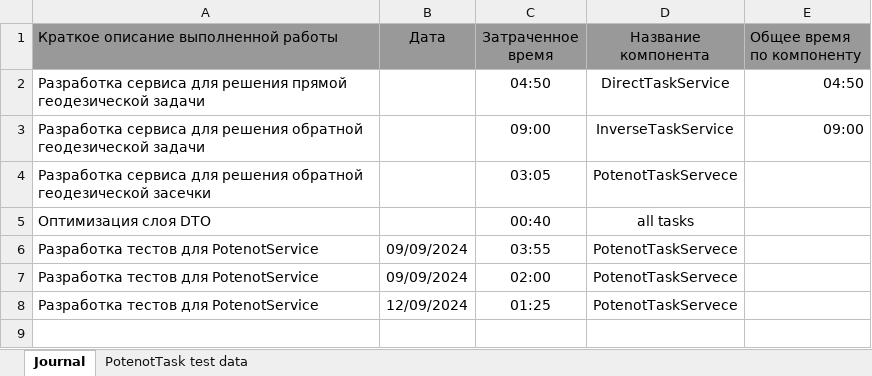
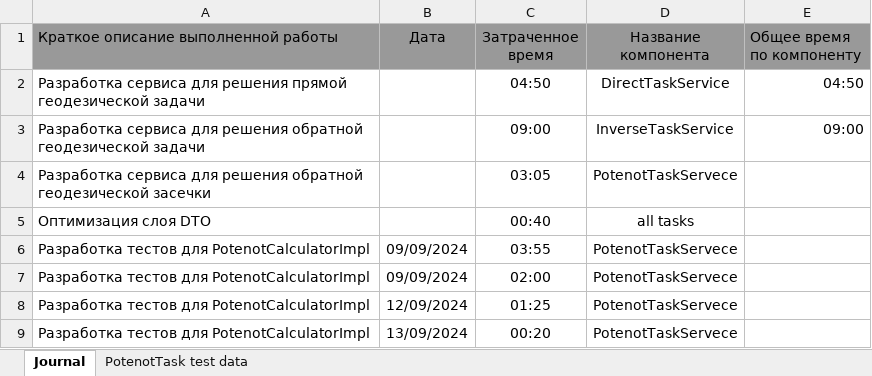
Before and after one commit to AndrewNizovkin/geocalculator, an Excel workbook: project_journal.xlsx, sheet Journal, drawn as a sheet; values as stored, in another font and other column widths than the file's, no borders; the diff names each change by its address in the sheet, - before the commit and + after, or states it on an @@ line.

Commit message:
Work: sucсessful testing PotenotCalculatorImpl

```diff
--- a/project_journal.xlsx (sheet Journal)
+++ b/project_journal.xlsx (sheet Journal)
-A6:A8: Разработка тестов для PotenotService
+A6:A8: Разработка тестов для PotenotCalculatorImpl
+row 9: Разработка тестов для PotenotCalculatorImpl | 13/09/2024 | 00:20 | PotenotTaskServece
```
Also changed, not shown: sheet PotenotTask test data, 2 other files.
